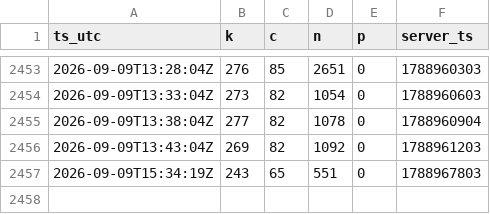
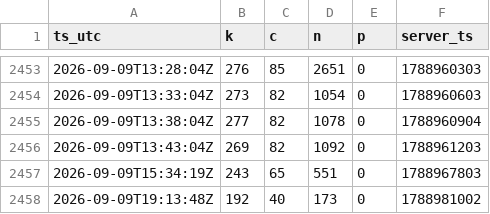
Before and after one commit to MaJI9IBaHbl4/EsoAnalizator, a CSV file: docs/data/2026-09.csv, drawn as a sheet; only a part is shown, gaps mark what is left out.

Commit message:
data: 1 snapshot(s) up to 2026-09-09 19:13 UTC

```diff
--- a/docs/data/2026-09.csv
+++ b/docs/data/2026-09.csv
@@ -2457 +2457,2 @@ ts_utc,k,c,n,p,server_ts
 2026-09-09T15:34:19Z,243,65,551,0,1788967803
+2026-09-09T19:13:48Z,192,40,173,0,1788981002
```
Also changed, not shown: 2 other files.
